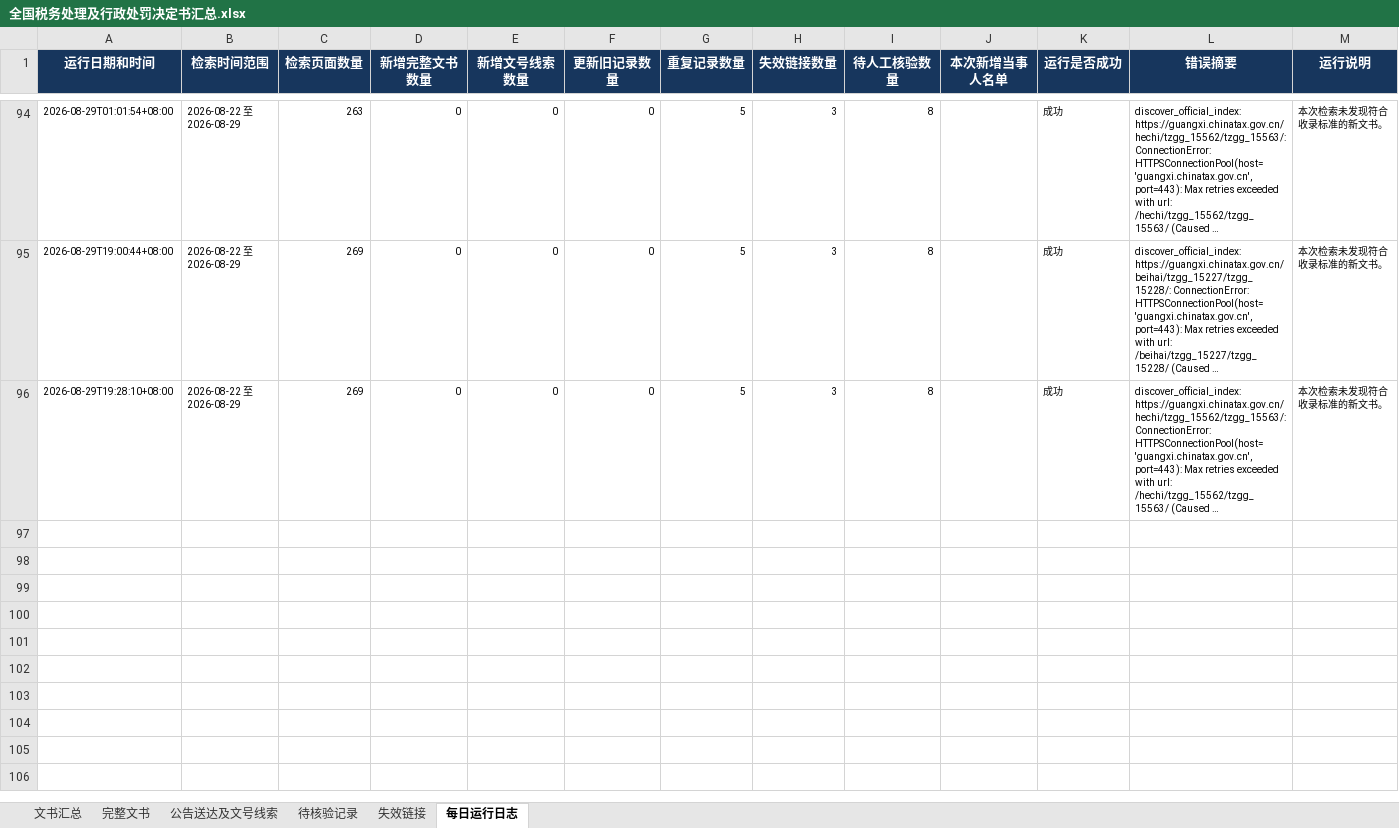
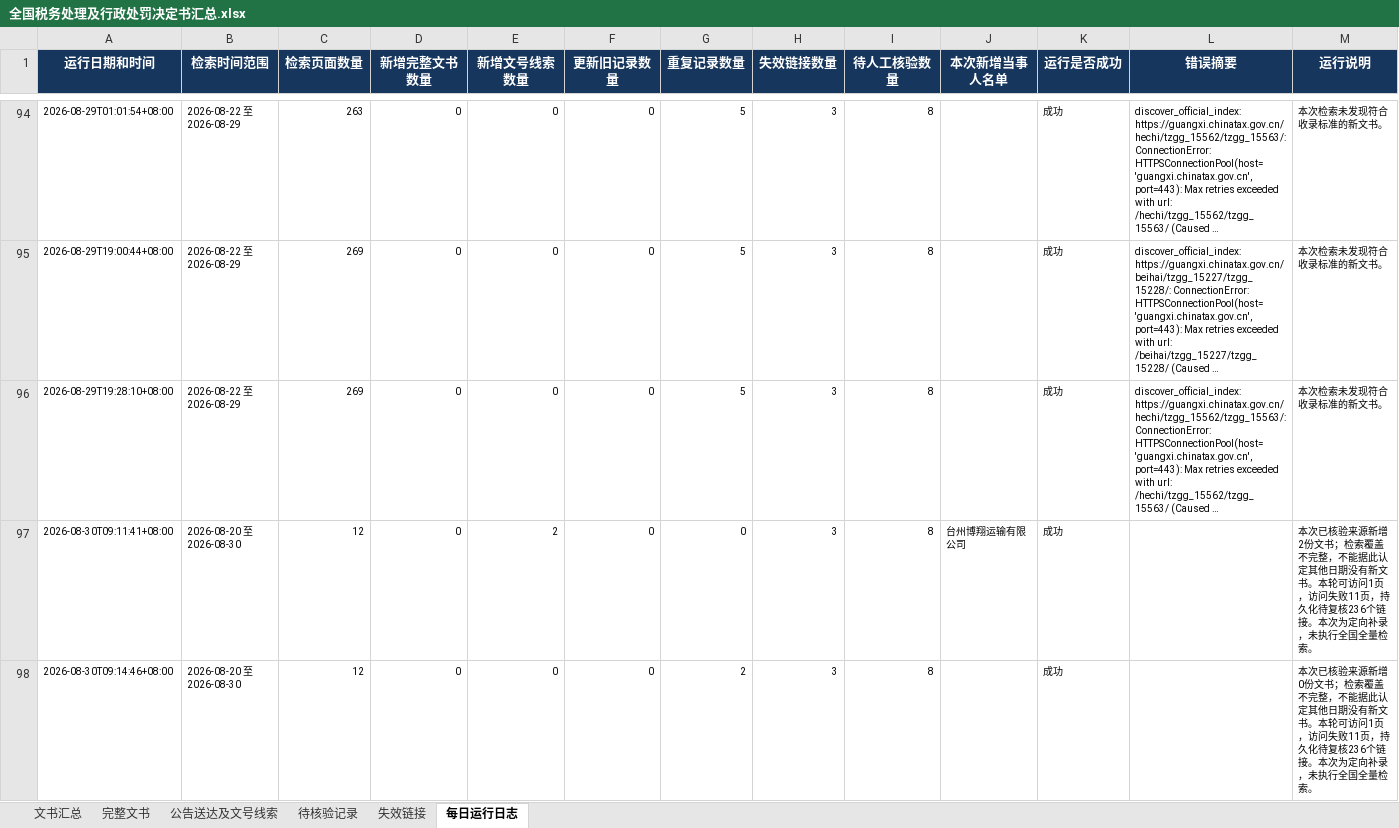
Before and after one commit to SakuraWu21/national-tax-decisions, an Excel workbook: data/全国税务处理及行政处罚决定书汇总.xlsx, sheet 每日运行日志, drawn as a sheet; only a part is shown, gaps mark what is left out; long unchanged cells end in …; values as stored, in another font and other column widths than the file's, no borders; the diff names each change by its address in the sheet, - before the commit and + after, or states it on an @@ line.

```diff
--- a/data/全国税务处理及行政处罚决定书汇总.xlsx (sheet 每日运行日志)
+++ b/data/全国税务处理及行政处罚决定书汇总.xlsx (sheet 每日运行日志)
+row 97: 2026-08-30T09:11:41+08:00 | 2026-08-20 至 2026-08-30 | 12 | 0 | 2 | 0 | 0 | 3 | 8 | 台州博翔运输有限公司 | 成功 |  | 本次已核验来源新增2份文书；检索覆盖不完整，不能据此认定其他日期没有新文书。本轮可访问1页，访问失败11页，持久化待复核236个链接。本次为定向补录，未执行全国全量检索。
+row 98: 2026-08-30T09:14:46+08:00 | 2026-08-20 至 2026-08-30 | 12 | 0 | 0 | 0 | 2 | 3 | 8 |  | 成功 |  | 本次已核验来源新增0份文书；检索覆盖不完整，不能据此认定其他日期没有新文书。本轮可访问1页，访问失败11页，持久化待复核236个链接。本次为定向补录，未执行全国全量检索。
```
Also changed, not shown: sheet 公告送达及文号线索, sheet 文书汇总, public/downloads/全国税务处理及行政处罚决定书汇总.xlsx, 18 other files.
